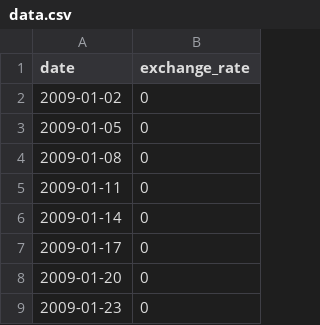
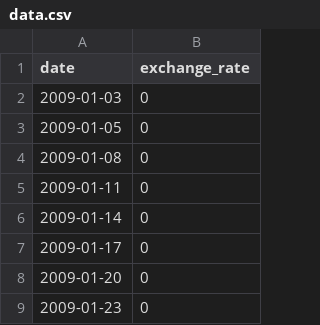
Before and after one commit to m-zeroual/CPP_Module_09, a CSV file: ex00/data.csv, drawn as a sheet; only a part is shown.

Commit message:
parsing input file and data file is good

```diff
--- a/ex00/data.csv
+++ b/ex00/data.csv
@@ -1,3 +1,3 @@
 date,exchange_rate
-2009-01-02,0
+2009-01-03,0
 2009-01-05,0
```
Also changed, not shown: 2 other files.
